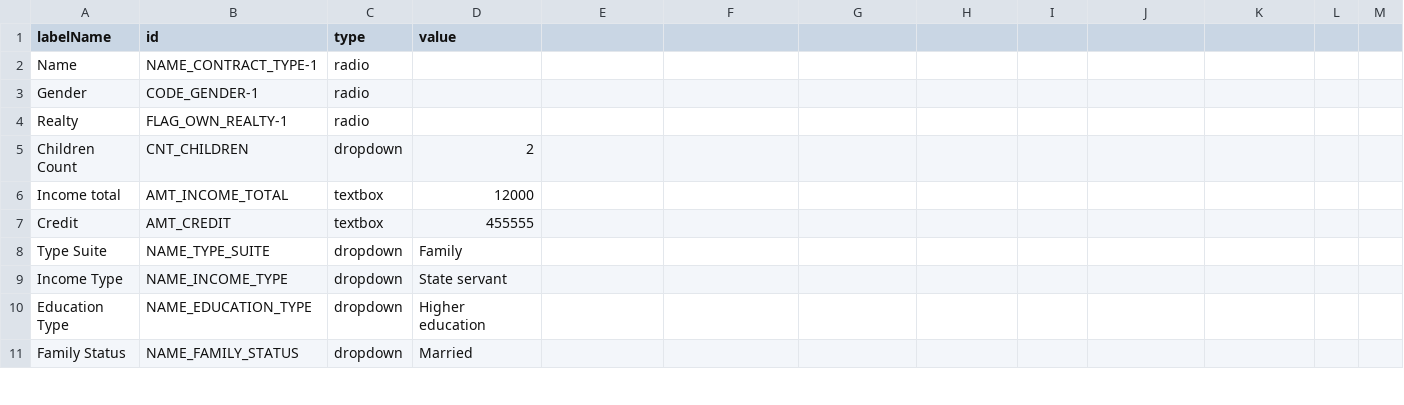
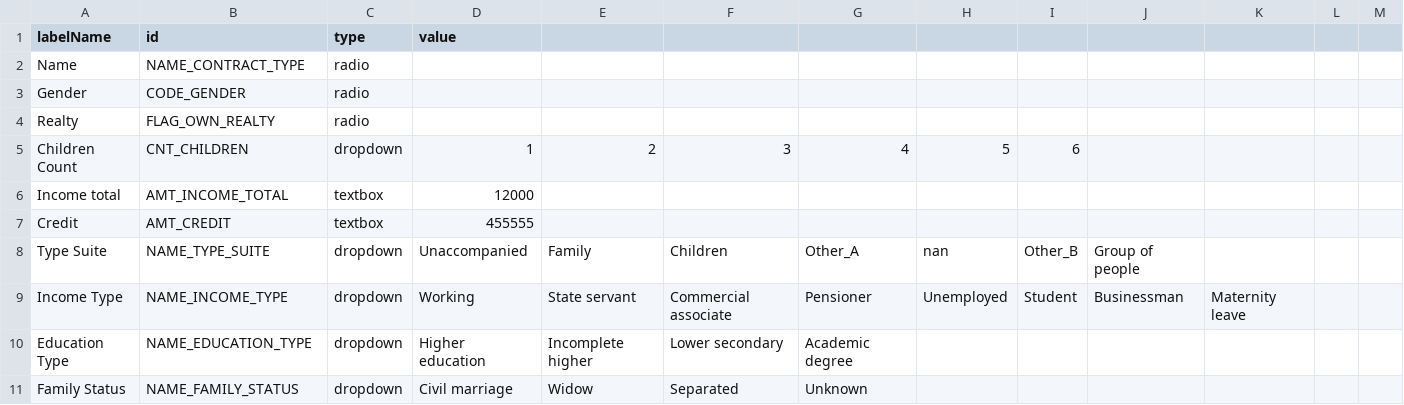
Before and after one commit to himanshunikhare-zz/Credit-risk-analysis, a CSV file: csv_files/formID.csv, drawn as a sheet; only a part is shown; the diff covers the shown part only; the diff names each change by its address in the sheet, - before the commit and + after, or states it on an @@ line.

Commit message:
Selenium test, csv updated as per final version, generating random values

```diff
--- a/csv_files/formID.csv
+++ b/csv_files/formID.csv
-B2 (id): NAME_CONTRACT_TYPE-1
+B2 (id): NAME_CONTRACT_TYPE
-B3 (id): CODE_GENDER-1
+B3 (id): CODE_GENDER
-B4 (id): FLAG_OWN_REALTY-1
+B4 (id): FLAG_OWN_REALTY
-D5 (value): 2
+D5 (value): 1
-E5: (empty)
+E5: 2
-F5: (empty)
+F5: 3
-G5: (empty)
+G5: 4
-H5: (empty)
+H5: 5
-I5: (empty)
+I5: 6
-D8 (value): Family
+D8 (value): Unaccompanied
-E8: (empty)
+E8: Family
-F8: (empty)
+F8: Children
-G8: (empty)
+G8: Other_A
-H8: (empty)
+H8: nan
-I8: (empty)
+I8: Other_B
-J8: (empty)
+J8: Group of people
-D9 (value): State servant
+D9 (value): Working
-E9: (empty)
+E9: State servant
-F9: (empty)
+F9: Commercial associate
-G9: (empty)
+G9: Pensioner
-H9: (empty)
+H9: Unemployed
-I9: (empty)
+I9: Student
-J9: (empty)
+J9: Businessman
-K9: (empty)
+K9: Maternity leave
-E10: (empty)
+E10: Incomplete higher
-F10: (empty)
+F10: Lower secondary
-G10: (empty)
+G10: Academic degree
-D11 (value): Married
+D11 (value): Civil marriage
-E11: (empty)
+E11: Widow
-F11: (empty)
+F11: Separated
-G11: (empty)
+G11: Unknown
```
Also changed, not shown: 1 added row, 1 removed row and 85 edited cells elsewhere in this file, csv_files/createForm.csv, 3 other files.
